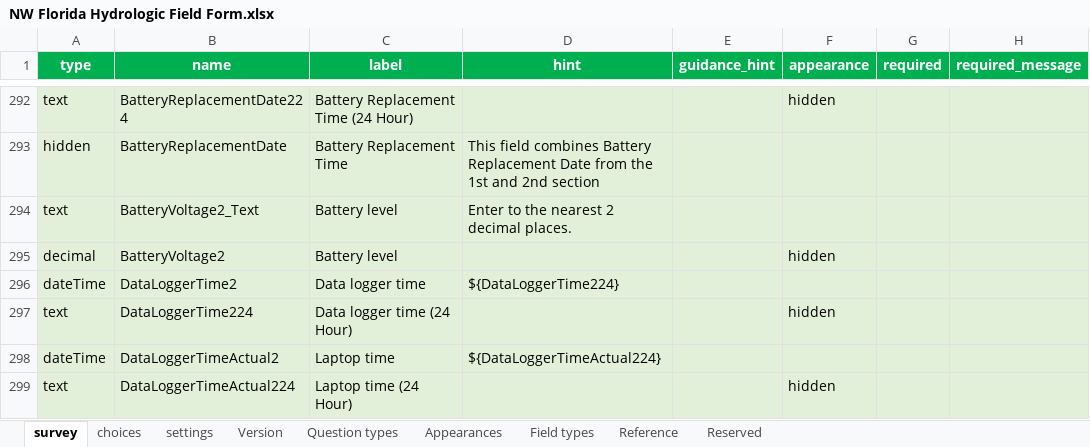
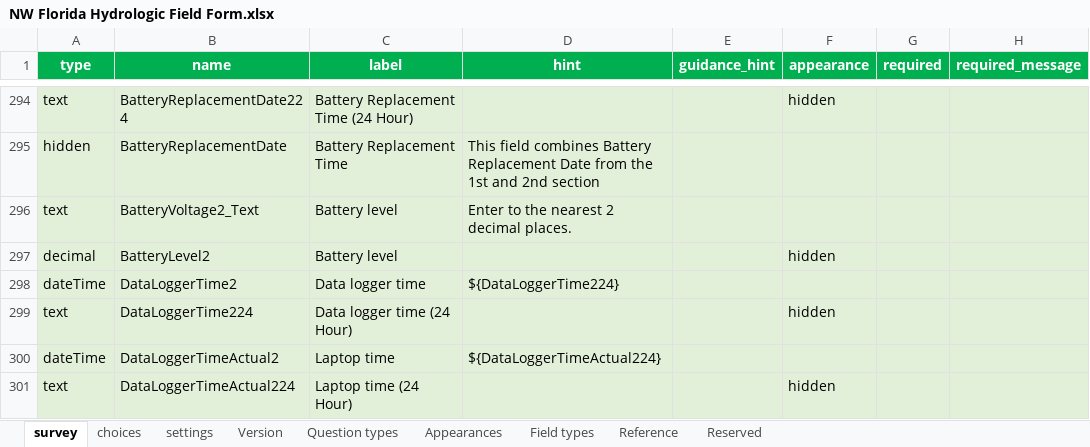
Before and after one commit to NWFWMD-IT/Hydrologic-Monitoring-Project, an Excel workbook: survey/f032871677f74a8a940a693187de0ca9/NW Florida Hydrologic Field Form.xlsx, sheet survey, drawn as a sheet; only a part is shown, gaps mark what is left out; values as stored, in another font and other column widths than the file's, no borders; conditional formats and table styles not drawn; addresses are those after the commit; the diff covers the shown part only; the diff names each change by its address in the sheet, - before the commit and + after, or states it on an @@ line.

Commit message:
Updating to match Survey in production

```diff
--- a/survey/f032871677f74a8a940a693187de0ca9/NW Florida Hydrologic Field Form.xlsx (sheet survey)
+++ b/survey/f032871677f74a8a940a693187de0ca9/NW Florida Hydrologic Field Form.xlsx (sheet survey)
-B297 (name): BatteryVoltage2
+B297 (name): BatteryLevel2
```
Also changed, not shown: 6 added rows, 4 removed rows, 35 edited cells and cell formats elsewhere in this sheet, sheet choices, 8 other files.
